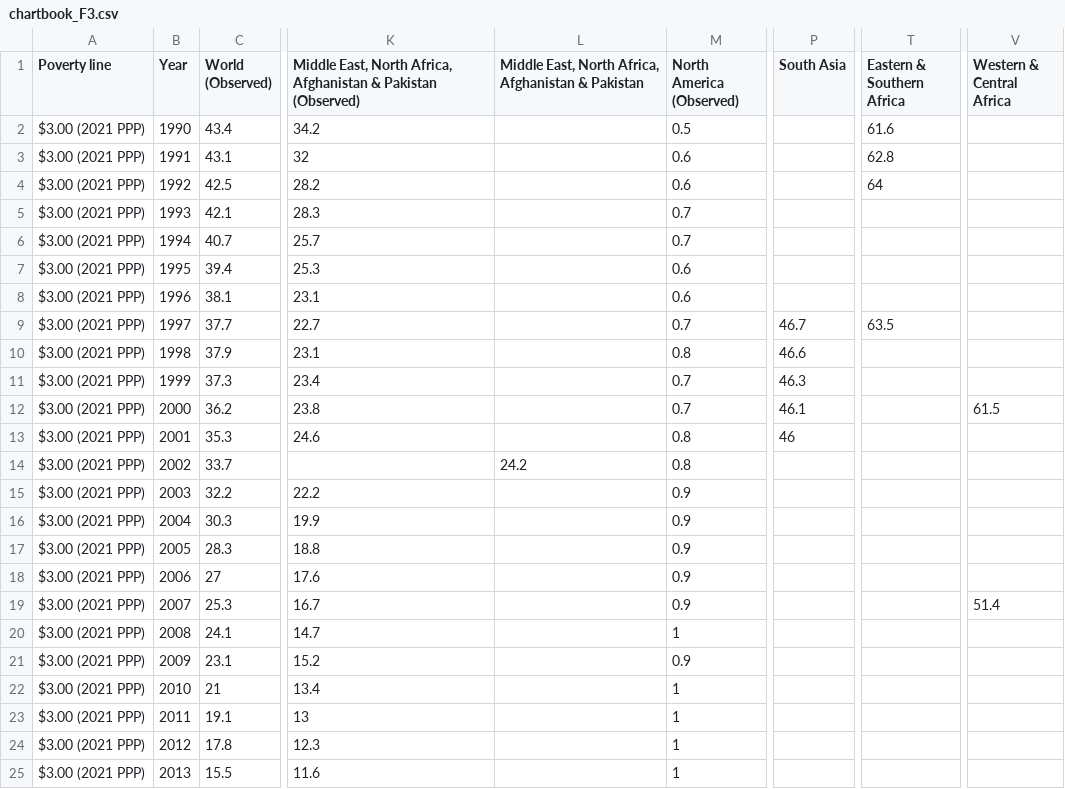
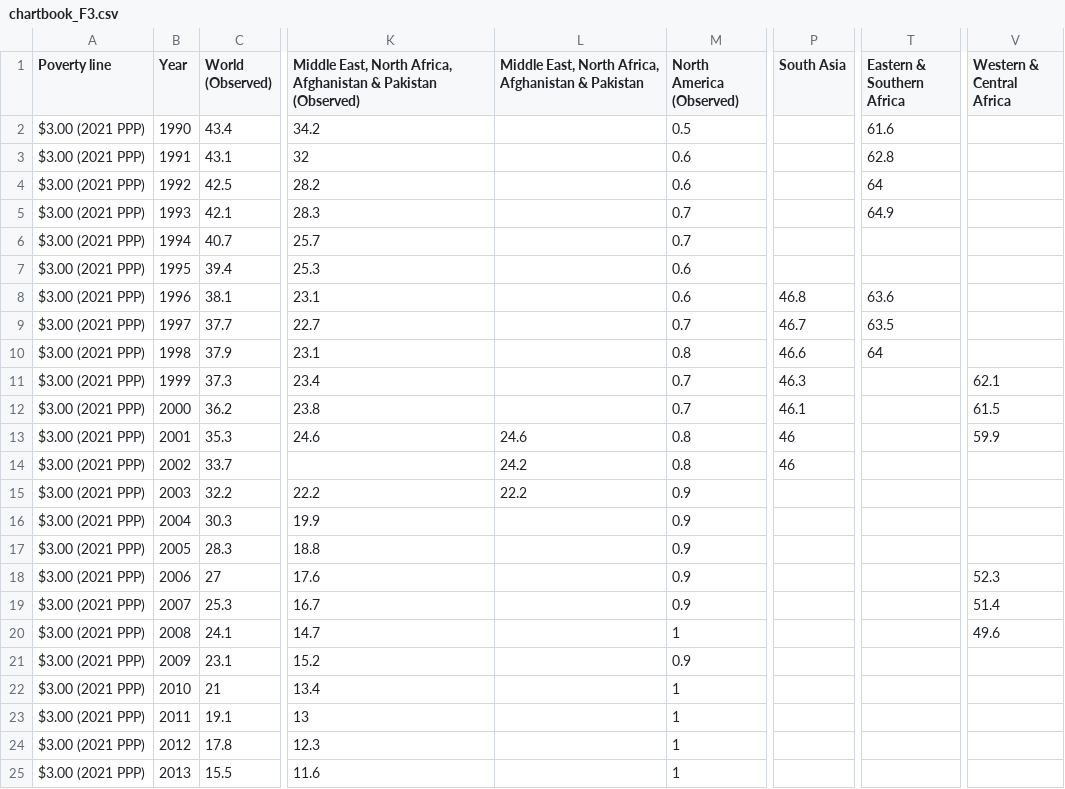
Before and after one commit to GPID-WB/pip-chartbook, a CSV file: csv/chartbook_F3.csv, drawn as a sheet; only a part is shown, gaps mark what is left out; the diff covers the shown part only; the diff names each change by its address in the sheet, - before the commit and + after, or states it on an @@ line.

```diff
--- a/csv/chartbook_F3.csv
+++ b/csv/chartbook_F3.csv
-T5 (Eastern & Southern Africa): (empty)
+T5 (Eastern & Southern Africa): 64.9
-P8 (South Asia): (empty)
+P8 (South Asia): 46.8
-T8 (Eastern & Southern Africa): (empty)
+T8 (Eastern & Southern Africa): 63.6
-T10 (Eastern & Southern Africa): (empty)
+T10 (Eastern & Southern Africa): 64
-V11 (Western & Central Africa): (empty)
+V11 (Western & Central Africa): 62.1
-L13: (empty)
+L13: 24.6
-V13 (Western & Central Africa): (empty)
+V13 (Western & Central Africa): 59.9
-P14 (South Asia): (empty)
+P14 (South Asia): 46
-L15: (empty)
+L15: 22.2
-V18 (Western & Central Africa): (empty)
+V18 (Western & Central Africa): 52.3
-V20 (Western & Central Africa): (empty)
+V20 (Western & Central Africa): 49.6
```
Also changed, not shown: 43 edited cells elsewhere in this file, 1 other file.
